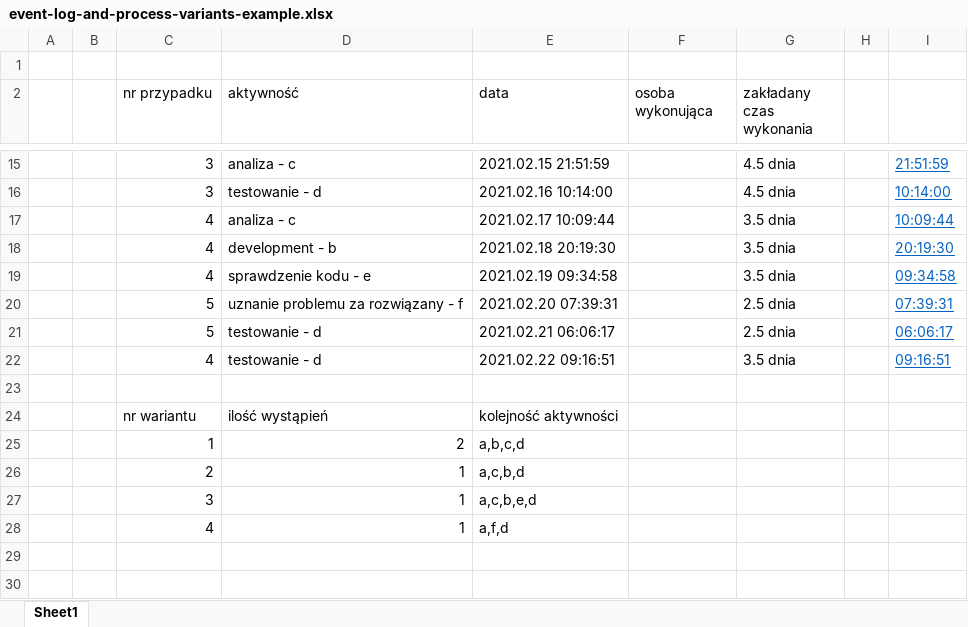
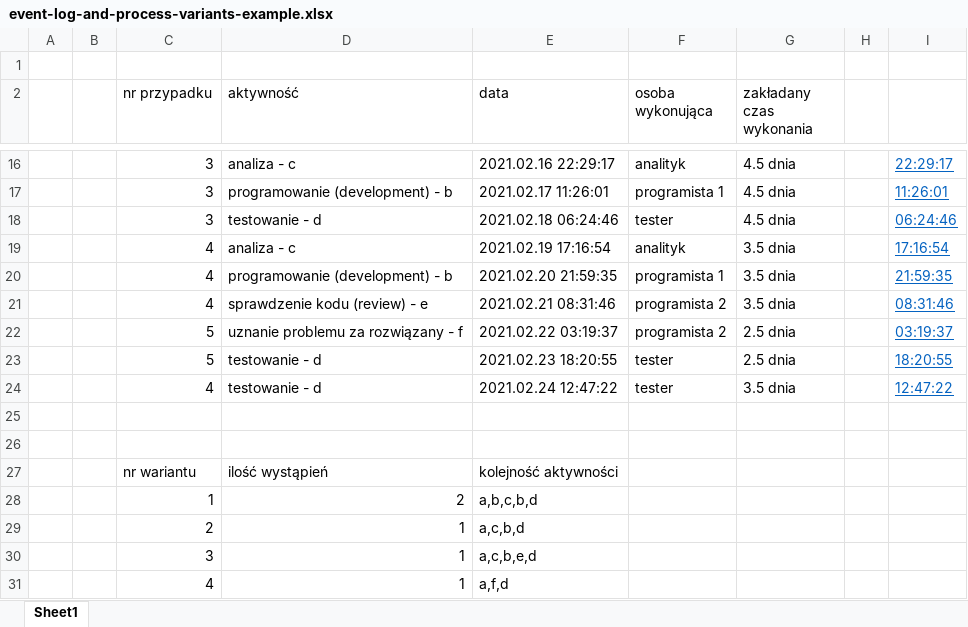
Before and after one commit to psm8/automated-business-process-discovery, an Excel workbook: PracaInzynierskaTex/event-log-and-process-variants-example.xlsx, sheet Sheet1, drawn as a sheet; only a part is shown, gaps mark what is left out; values as stored, in another font and other column widths than the file's, no borders; addresses are those after the commit; the diff covers the shown part only; the diff names each change by its address in the sheet, - before the commit and + after, or states it on an @@ line.

```diff
--- a/PracaInzynierskaTex/event-log-and-process-variants-example.xlsx (sheet Sheet1)
+++ b/PracaInzynierskaTex/event-log-and-process-variants-example.xlsx (sheet Sheet1)
-E16 (data): 2021.02.15 21:51:59
+E16 (data): 2021.02.16 22:29:17
-F16 (osoba wykonująca): (empty)
+F16 (osoba wykonująca): analityk
-I16: 21:51:59
+I16: 22:29:17
+row 17:  |  | 3 | programowanie (development) - b | 2021.02.17 11:26:01 | programista 1 | 4.5 dnia |  | 11:26:01
-E18 (data): 2021.02.16 10:14:00
+E18 (data): 2021.02.18 06:24:46
-F18 (osoba wykonująca): (empty)
+F18 (osoba wykonująca): tester
-I18: 10:14:00
+I18: 06:24:46
-E19 (data): 2021.02.17 10:09:44
+E19 (data): 2021.02.19 17:16:54
-F19 (osoba wykonująca): (empty)
+F19 (osoba wykonująca): analityk
-I19: 10:09:44
+I19: 17:16:54
-D20 (aktywność): development - b
+D20 (aktywność): programowanie (development) - b
-E20 (data): 2021.02.18 20:19:30
+E20 (data): 2021.02.20 21:59:35
-F20 (osoba wykonująca): (empty)
+F20 (osoba wykonująca): programista 1
-I20: 20:19:30
+I20: 21:59:35
-D21 (aktywność): sprawdzenie kodu - e
+D21 (aktywność): sprawdzenie kodu (review) - e
-E21 (data): 2021.02.19 09:34:58
+E21 (data): 2021.02.21 08:31:46
-F21:F22 (osoba wykonująca): (empty)
+F21:F22 (osoba wykonująca): programista 2
-I21: 09:34:58
+I21: 08:31:46
-E22 (data): 2021.02.20 07:39:31
+E22 (data): 2021.02.22 03:19:37
-I22: 07:39:31
+I22: 03:19:37
-E23 (data): 2021.02.21 06:06:17
+E23 (data): 2021.02.23 18:20:55
-F23:F24 (osoba wykonująca): (empty)
+F23:F24 (osoba wykonująca): tester
-I23: 06:06:17
+I23: 18:20:55
-E24 (data): 2021.02.22 09:16:51
+E24 (data): 2021.02.24 12:47:22
-I24: 09:16:51
+I24: 12:47:22
+row 25: (empty)
-E28 (data): a,b,c,d
+E28 (data): a,b,c,b,d
```
Also changed, not shown: 3 added rows, 2 removed rows and 27 edited cells elsewhere in this sheet, formulas that keep their value, 15 other files.
